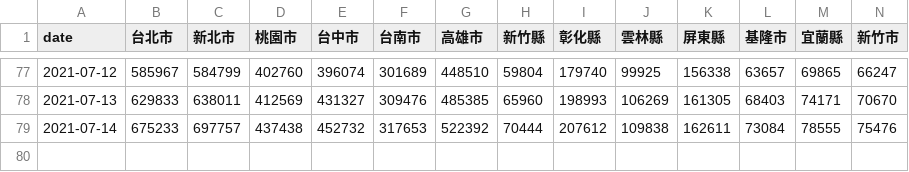
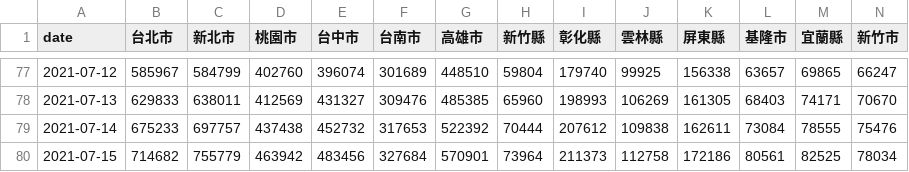
Before and after one commit to cwgrouptw/data, a CSV file: covid-19/taiwan-vaccinations.csv, drawn as a sheet; only a part is shown, gaps mark what is left out; rows hold the shown columns only; the diff names each change by its address in the sheet, - before the commit and + after, or states it on an @@ line.

Commit message:
Flat: latest data (2021-07-16T15:57:06.915Z) {   "date": "2021-07-16T15:57:06.915Z",   "files": [     {       "name": "covid-19/taiwan-vaccinations.csv",       "deltaBytes": 193,       "source": "https://web.cw.com.tw/covid-live-updates-2021/data/taiwan-vaccinations.csv"     }   ] }

```diff
--- a/covid-19/taiwan-vaccinations.csv
+++ b/covid-19/taiwan-vaccinations.csv
+row 80: 2021-07-15 | 714682 | 755779 | 463942 | 483456 | 327684 | 570901 | 73964 | 211373 | 112758 | 172186 | 80561 | 82525 | 78034
```
